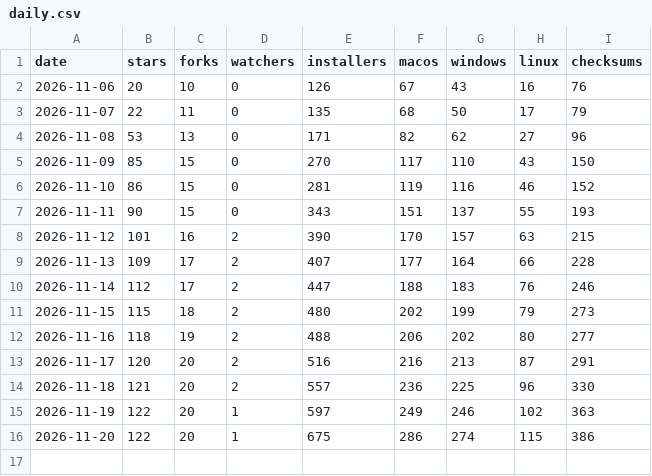
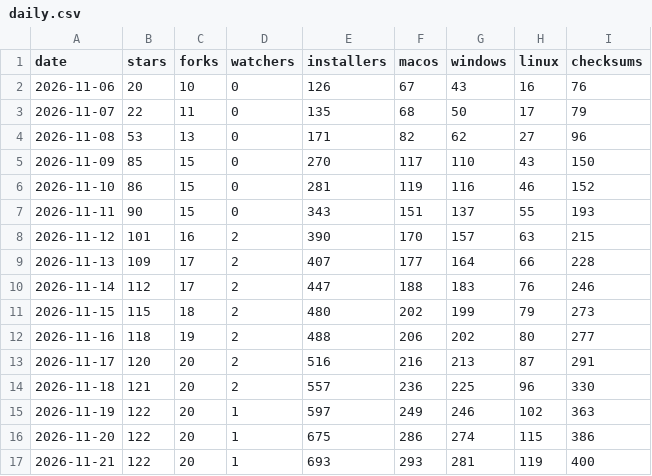
Before and after one commit to 2hjaito/davish, a CSV file: daily.csv, drawn as a sheet.

```diff
--- a/daily.csv
+++ b/daily.csv
@@ -16 +16,2 @@ date,stars,forks,watchers,installers,macos,windows,linux,checksums
 2026-11-20,122,20,1,675,286,274,115,386
+2026-11-21,122,20,1,693,293,281,119,400
```
Also changed, not shown: paths.csv, referrers.csv, 3 other files.
